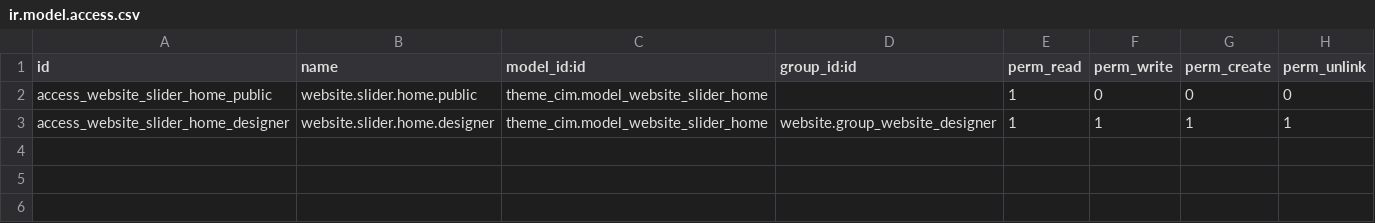
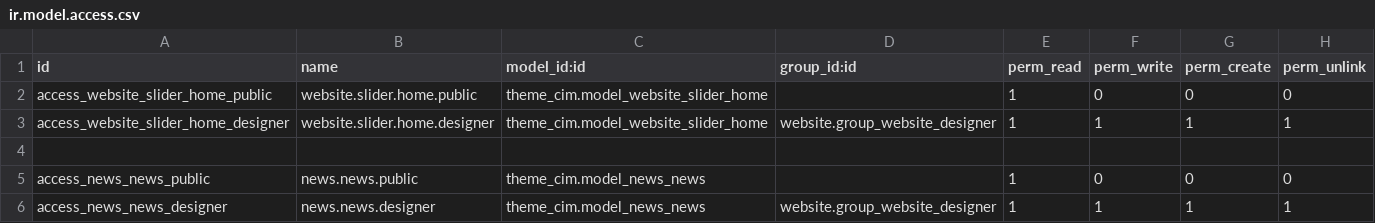
Before and after one commit to Saharaintergroup/websitecim, a CSV file: theme_cim/security/ir.model.access.csv, drawn as a sheet.

```diff
--- a/theme_cim/security/ir.model.access.csv
+++ b/theme_cim/security/ir.model.access.csv
@@ -3 +3,4 @@ access_website_slider_home_public,website.slider.home.public,theme_cim.model_web
 access_website_slider_home_designer,website.slider.home.designer,theme_cim.model_website_slider_home,website.group_website_designer,1,1,1,1
+
+access_news_news_public,news.news.public,theme_cim.model_news_news,,1,0,0,0
+access_news_news_designer,news.news.designer,theme_cim.model_news_news,website.group_website_designer,1,1,1,1
```
Also changed, not shown: 6 other files.
